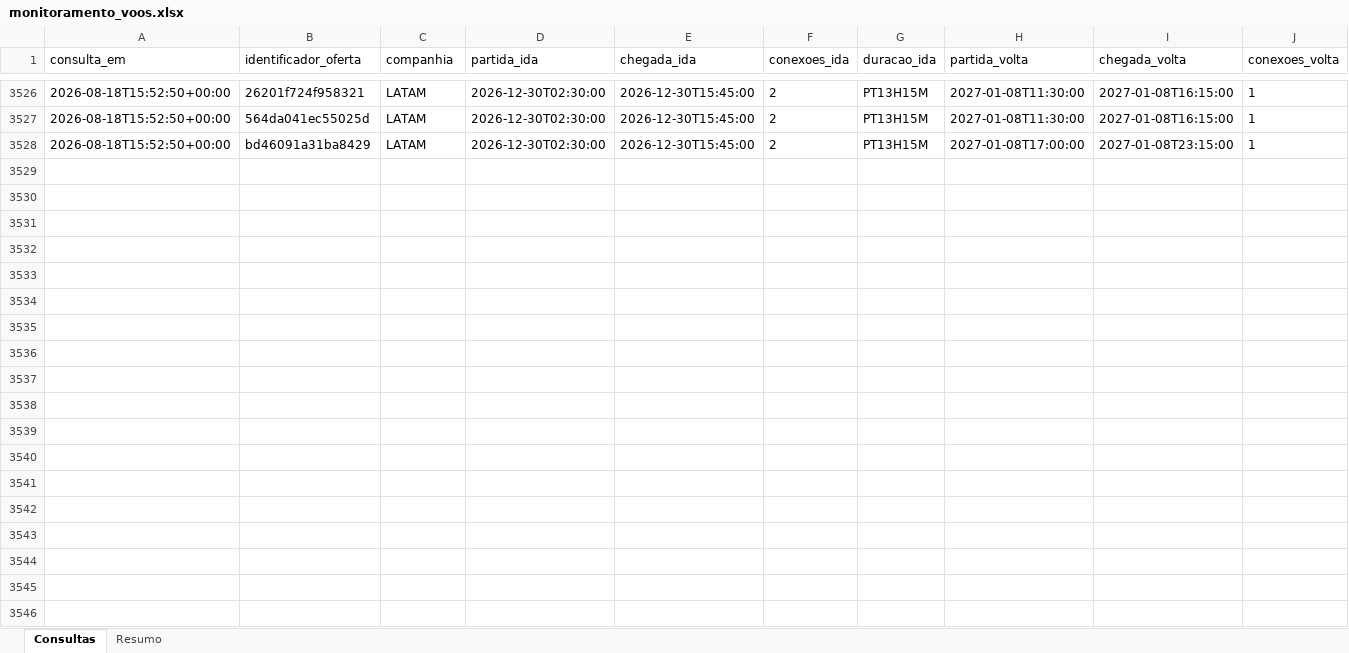
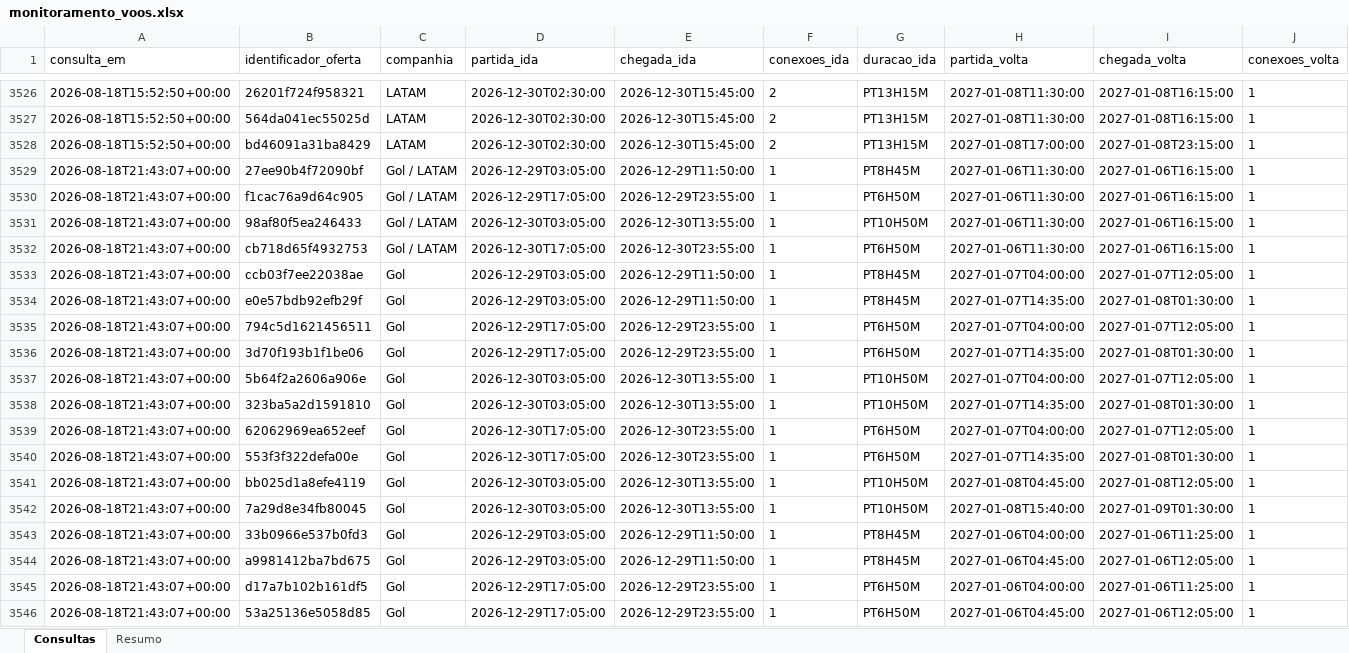
Before and after one commit to asouzaa/monitora-voos, an Excel workbook: docs/monitoramento_voos.xlsx, sheet Consultas, drawn as a sheet; only a part is shown, gaps mark what is left out; values as stored, in another font and other column widths than the file's, no borders; rows hold the shown columns only; the diff covers the shown part only; the diff names each change by its address in the sheet, - before the commit and + after, or states it on an @@ line.

```diff
--- a/docs/monitoramento_voos.xlsx (sheet Consultas)
+++ b/docs/monitoramento_voos.xlsx (sheet Consultas)
+row 3529: 2026-08-18T21:43:07+00:00 | 27ee90b4f72090bf | Gol / LATAM | 2026-12-29T03:05:00 | 2026-12-29T11:50:00 | 1 | PT8H45M | 2027-01-06T11:30:00 | 2027-01-06T16:15:00 | 1
+row 3530: 2026-08-18T21:43:07+00:00 | f1cac76a9d64c905 | Gol / LATAM | 2026-12-29T17:05:00 | 2026-12-29T23:55:00 | 1 | PT6H50M | 2027-01-06T11:30:00 | 2027-01-06T16:15:00 | 1
+row 3531: 2026-08-18T21:43:07+00:00 | 98af80f5ea246433 | Gol / LATAM | 2026-12-30T03:05:00 | 2026-12-30T13:55:00 | 1 | PT10H50M | 2027-01-06T11:30:00 | 2027-01-06T16:15:00 | 1
+row 3532: 2026-08-18T21:43:07+00:00 | cb718d65f4932753 | Gol / LATAM | 2026-12-30T17:05:00 | 2026-12-30T23:55:00 | 1 | PT6H50M | 2027-01-06T11:30:00 | 2027-01-06T16:15:00 | 1
+row 3533: 2026-08-18T21:43:07+00:00 | ccb03f7ee22038ae | Gol | 2026-12-29T03:05:00 | 2026-12-29T11:50:00 | 1 | PT8H45M | 2027-01-07T04:00:00 | 2027-01-07T12:05:00 | 1
+row 3534: 2026-08-18T21:43:07+00:00 | e0e57bdb92efb29f | Gol | 2026-12-29T03:05:00 | 2026-12-29T11:50:00 | 1 | PT8H45M | 2027-01-07T14:35:00 | 2027-01-08T01:30:00 | 1
+row 3535: 2026-08-18T21:43:07+00:00 | 794c5d1621456511 | Gol | 2026-12-29T17:05:00 | 2026-12-29T23:55:00 | 1 | PT6H50M | 2027-01-07T04:00:00 | 2027-01-07T12:05:00 | 1
+row 3536: 2026-08-18T21:43:07+00:00 | 3d70f193b1f1be06 | Gol | 2026-12-29T17:05:00 | 2026-12-29T23:55:00 | 1 | PT6H50M | 2027-01-07T14:35:00 | 2027-01-08T01:30:00 | 1
+row 3537: 2026-08-18T21:43:07+00:00 | 5b64f2a2606a906e | Gol | 2026-12-30T03:05:00 | 2026-12-30T13:55:00 | 1 | PT10H50M | 2027-01-07T04:00:00 | 2027-01-07T12:05:00 | 1
+row 3538: 2026-08-18T21:43:07+00:00 | 323ba5a2d1591810 | Gol | 2026-12-30T03:05:00 | 2026-12-30T13:55:00 | 1 | PT10H50M | 2027-01-07T14:35:00 | 2027-01-08T01:30:00 | 1
+row 3539: 2026-08-18T21:43:07+00:00 | 62062969ea652eef | Gol | 2026-12-30T17:05:00 | 2026-12-30T23:55:00 | 1 | PT6H50M | 2027-01-07T04:00:00 | 2027-01-07T12:05:00 | 1
+row 3540: 2026-08-18T21:43:07+00:00 | 553f3f322defa00e | Gol | 2026-12-30T17:05:00 | 2026-12-30T23:55:00 | 1 | PT6H50M | 2027-01-07T14:35:00 | 2027-01-08T01:30:00 | 1
+row 3541: 2026-08-18T21:43:07+00:00 | bb025d1a8efe4119 | Gol | 2026-12-30T03:05:00 | 2026-12-30T13:55:00 | 1 | PT10H50M | 2027-01-08T04:45:00 | 2027-01-08T12:05:00 | 1
+row 3542: 2026-08-18T21:43:07+00:00 | 7a29d8e34fb80045 | Gol | 2026-12-30T03:05:00 | 2026-12-30T13:55:00 | 1 | PT10H50M | 2027-01-08T15:40:00 | 2027-01-09T01:30:00 | 1
+row 3543: 2026-08-18T21:43:07+00:00 | 33b0966e537b0fd3 | Gol | 2026-12-29T03:05:00 | 2026-12-29T11:50:00 | 1 | PT8H45M | 2027-01-06T04:00:00 | 2027-01-06T11:25:00 | 1
+row 3544: 2026-08-18T21:43:07+00:00 | a9981412ba7bd675 | Gol | 2026-12-29T03:05:00 | 2026-12-29T11:50:00 | 1 | PT8H45M | 2027-01-06T04:45:00 | 2027-01-06T12:05:00 | 1
+row 3545: 2026-08-18T21:43:07+00:00 | d17a7b102b161df5 | Gol | 2026-12-29T17:05:00 | 2026-12-29T23:55:00 | 1 | PT6H50M | 2027-01-06T04:00:00 | 2027-01-06T11:25:00 | 1
+row 3546: 2026-08-18T21:43:07+00:00 | 53a25136e5058d85 | Gol | 2026-12-29T17:05:00 | 2026-12-29T23:55:00 | 1 | PT6H50M | 2027-01-06T04:45:00 | 2027-01-06T12:05:00 | 1
```
Also changed, not shown: 102 added rows elsewhere in this sheet, sheet Resumo, 1 other file.
